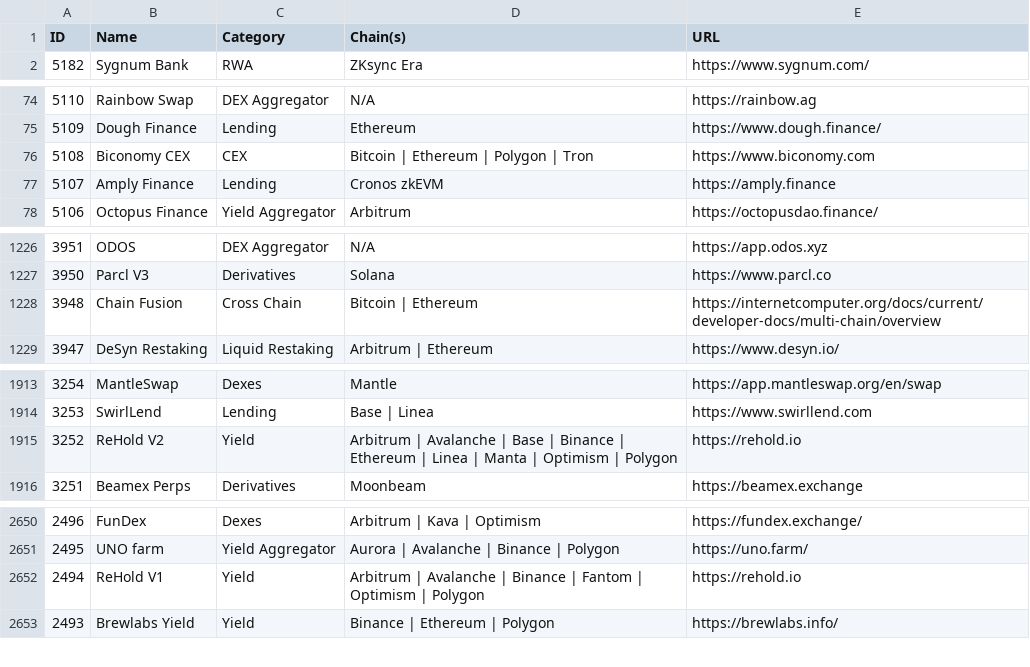
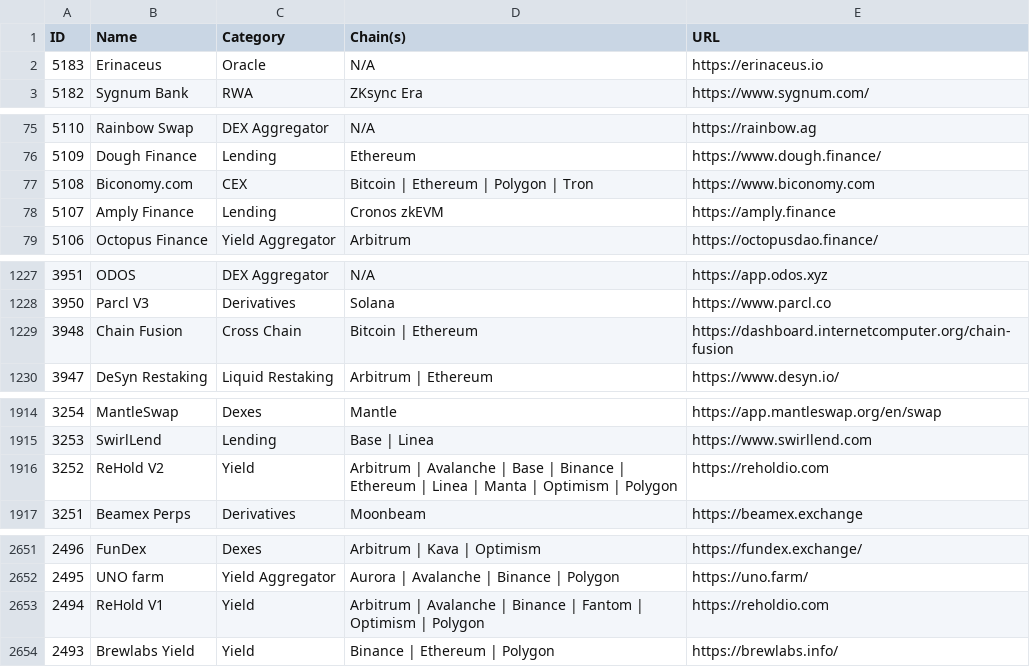
Before and after one commit to pmuens/defi-llama-watcher, a CSV file: data.csv, drawn as a sheet; only a part is shown, gaps mark what is left out.

Commit message:
Update data.csv

```diff
--- a/data.csv
+++ b/data.csv
@@ -1,2 +1,3 @@
 ID,Name,Category,Chain(s),URL
+5183,Erinaceus,Oracle,N/A,https://erinaceus.io
 5182,Sygnum Bank,RWA,ZKsync Era,https://www.sygnum.com/
@@ -75,3 +76,3 @@ ID,Name,Category,Chain(s),URL
 5109,Dough Finance,Lending,Ethereum,https://www.dough.finance/
-5108,Biconomy CEX,CEX,Bitcoin | Ethereum | Polygon | Tron,https://www.biconomy.com
+5108,Biconomy.com,CEX,Bitcoin | Ethereum | Polygon | Tron,https://www.biconomy.com
 5107,Amply Finance,Lending,Cronos zkEVM,https://amply.finance
@@ -1227,3 +1228,3 @@ ID,Name,Category,Chain(s),URL
 3950,Parcl V3,Derivatives,Solana,https://www.parcl.co
-3948,Chain Fusion,Cross Chain,Bitcoin | Ethereum,https://internetcomputer.org/docs/current/developer-docs/multi-chain/overview
+3948,Chain Fusion,Cross Chain,Bitcoin | Ethereum,https://dashboard.internetcomputer.org/chain-fusion
 3947,DeSyn Restaking,Liquid Restaking,Arbitrum | Ethereum,https://www.desyn.io/
@@ -1914,3 +1915,3 @@ ID,Name,Category,Chain(s),URL
 3253,SwirlLend,Lending,Base | Linea,https://www.swirllend.com
-3252,ReHold V2,Yield,Arbitrum | Avalanche | Base | Binance | Ethereum | Linea | Manta | Optimism | Polygon,https://rehold.io
+3252,ReHold V2,Yield,Arbitrum | Avalanche | Base | Binance | Ethereum | Linea | Manta | Optimism | Polygon,https://reholdio.com
 3251,Beamex Perps,Derivatives,Moonbeam,https://beamex.exchange
@@ -2651,3 +2652,3 @@ ID,Name,Category,Chain(s),URL
 2495,UNO farm,Yield Aggregator,Aurora | Avalanche | Binance | Polygon,https://uno.farm/
-2494,ReHold V1,Yield,Arbitrum | Avalanche | Binance | Fantom | Optimism | Polygon,https://rehold.io
+2494,ReHold V1,Yield,Arbitrum | Avalanche | Binance | Fantom | Optimism | Polygon,https://reholdio.com
 2493,Brewlabs Yield,Yield,Binance | Ethereum | Polygon,https://brewlabs.info/
```
